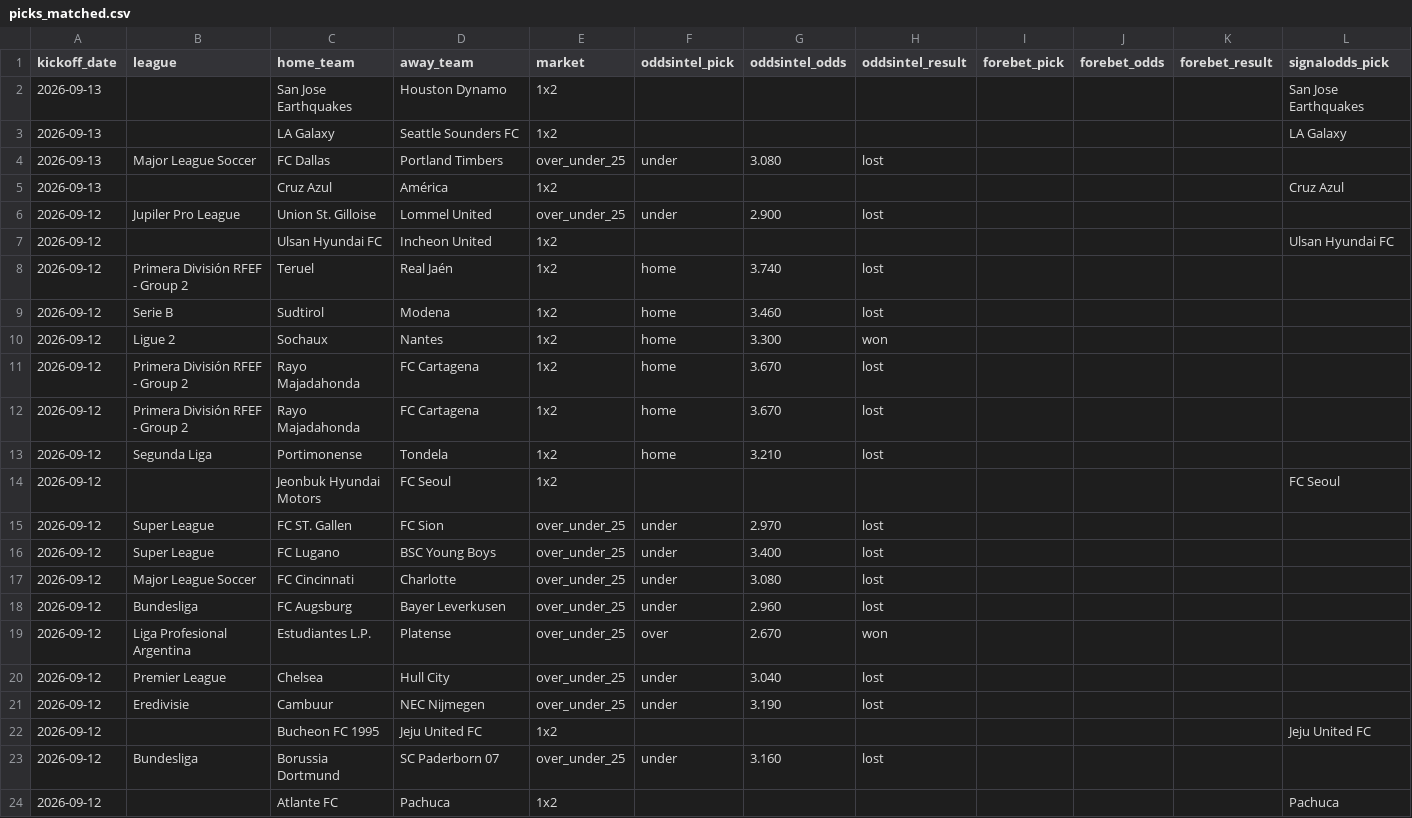
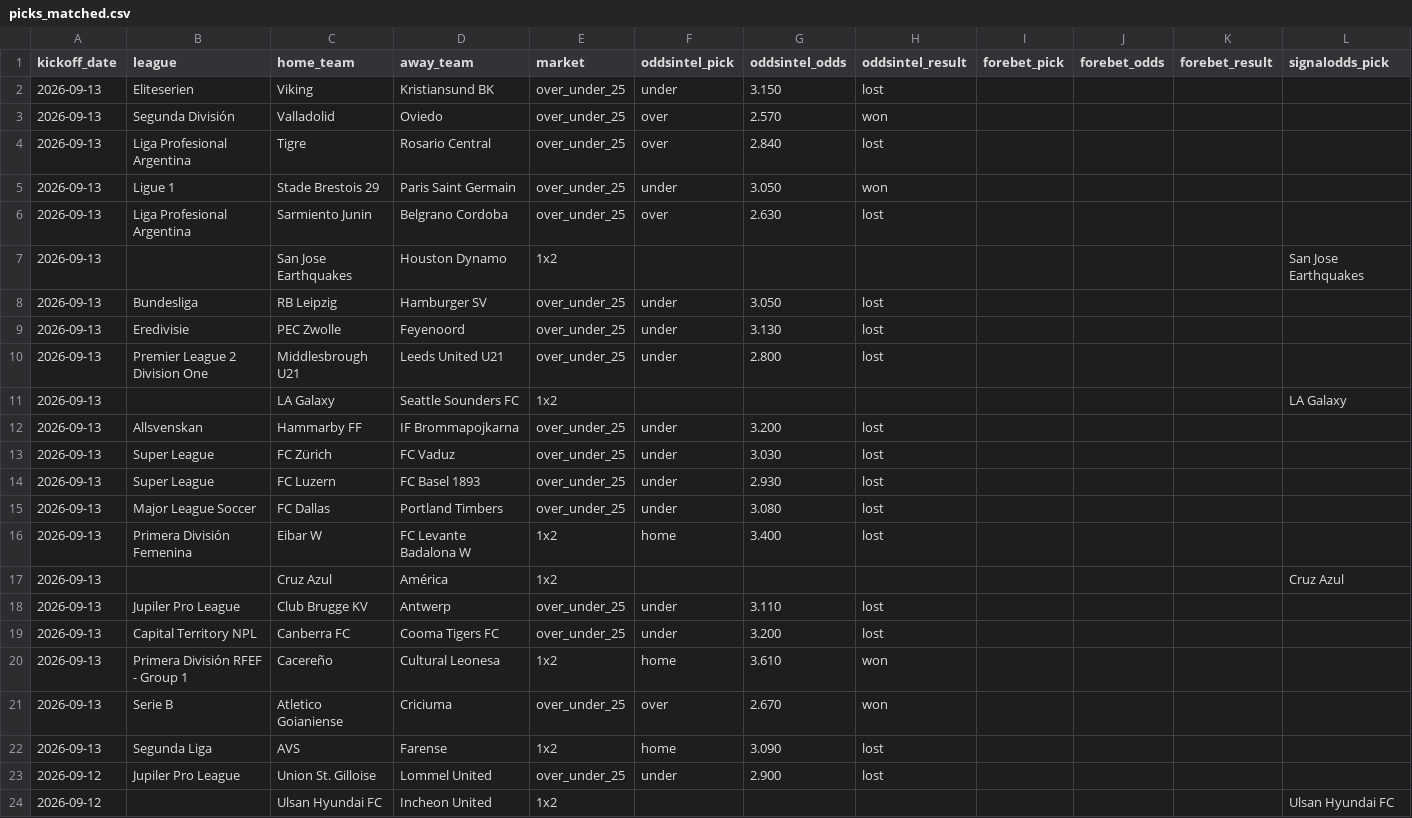
Before and after one commit to msellin/odds-intel-engine, a CSV file: ledger/picks_matched.csv, drawn as a sheet; only a part is shown; the shorter side is filled out with more unchanged rows; rows hold the shown columns only; the diff names each change by its address in the sheet, - before the commit and + after, or states it on an @@ line.

```diff
--- a/ledger/picks_matched.csv
+++ b/ledger/picks_matched.csv
+row 2: 2026-09-13 | Eliteserien | Viking | Kristiansund BK | over_under_25 | under | 3.150 | lost
+row 3: 2026-09-13 | Segunda División | Valladolid | Oviedo | over_under_25 | over | 2.570 | won
+row 4: 2026-09-13 | Liga Profesional Argentina | Tigre | Rosario Central | over_under_25 | over | 2.840 | lost
+row 5: 2026-09-13 | Ligue 1 | Stade Brestois 29 | Paris Saint Germain | over_under_25 | under | 3.050 | won
+row 6: 2026-09-13 | Liga Profesional Argentina | Sarmiento Junin | Belgrano Cordoba | over_under_25 | over | 2.630 | lost
+row 8: 2026-09-13 | Bundesliga | RB Leipzig | Hamburger SV | over_under_25 | under | 3.050 | lost
+row 9: 2026-09-13 | Eredivisie | PEC Zwolle | Feyenoord | over_under_25 | under | 3.130 | lost
+row 10: 2026-09-13 | Premier League 2 Division One | Middlesbrough U21 | Leeds United U21 | over_under_25 | under | 2.800 | lost
+row 12: 2026-09-13 | Allsvenskan | Hammarby FF | IF Brommapojkarna | over_under_25 | under | 3.200 | lost
+row 13: 2026-09-13 | Super League | FC Zürich | FC Vaduz | over_under_25 | under | 3.030 | lost
+row 14: 2026-09-13 | Super League | FC Luzern | FC Basel 1893 | over_under_25 | under | 2.930 | lost
+row 16: 2026-09-13 | Primera División Femenina | Eibar W | FC Levante Badalona W | 1x2 | home | 3.400 | lost
+row 18: 2026-09-13 | Jupiler Pro League | Club Brugge KV | Antwerp | over_under_25 | under | 3.110 | lost
+row 19: 2026-09-13 | Capital Territory NPL | Canberra FC | Cooma Tigers FC | over_under_25 | under | 3.200 | lost
+row 20: 2026-09-13 | Primera División RFEF - Group 1 | Cacereño | Cultural Leonesa | 1x2 | home | 3.610 | won
+row 21: 2026-09-13 | Serie B | Atletico Goianiense | Criciuma | over_under_25 | over | 2.670 | won
+row 22: 2026-09-13 | Segunda Liga | AVS | Farense | 1x2 | home | 3.090 | lost
```
Also changed, not shown: ledger/picks_oddsintel.csv, ledger/picks_winnerodds.csv, 4 other files.
